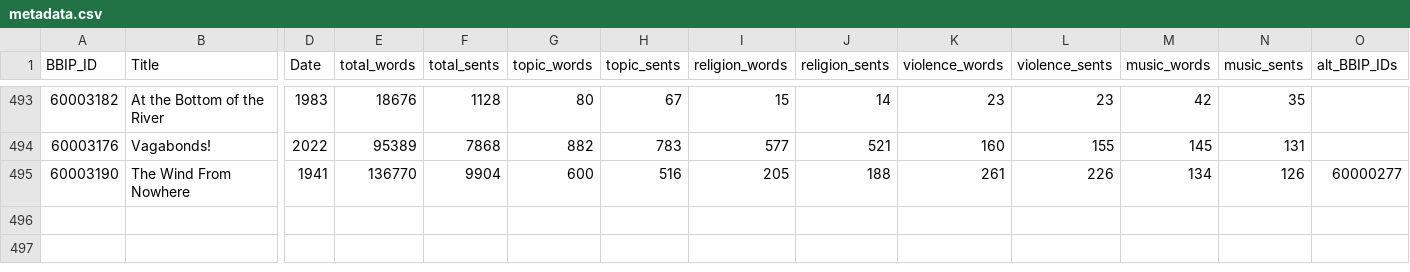
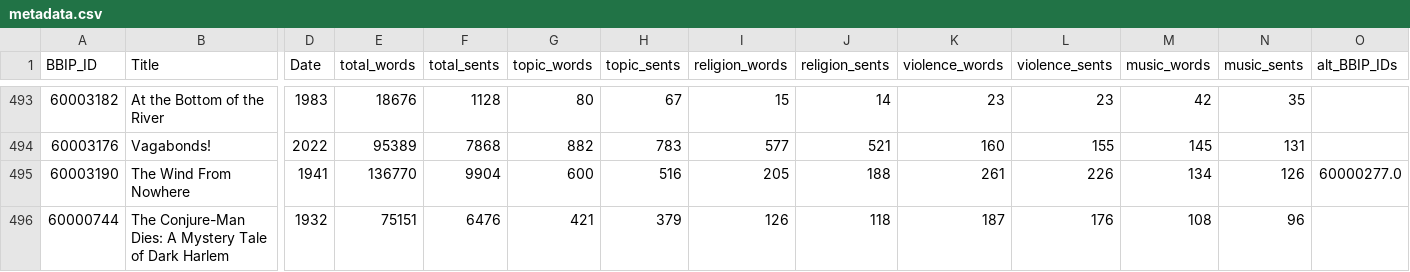
Before and after one commit to ewolfe1/bbip-review, a CSV file: data/metadata.csv, drawn as a sheet; only a part is shown, gaps mark what is left out; rows hold the shown columns only; the diff names each change by its address in the sheet, - before the commit and + after, or states it on an @@ line.

```diff
--- a/data/metadata.csv
+++ b/data/metadata.csv
-O495 (alt_BBIP_IDs): 60000277
+O495 (alt_BBIP_IDs): 60000277.0
+row 496: 60000744 | The Conjure-Man Dies: A Mystery Tale of Dark Harlem | 1932 | 75151 | 6476 | 421 | 379 | 126 | 118 | 187 | 176 | 108 | 96
```
Also changed, not shown: 1 other file.
